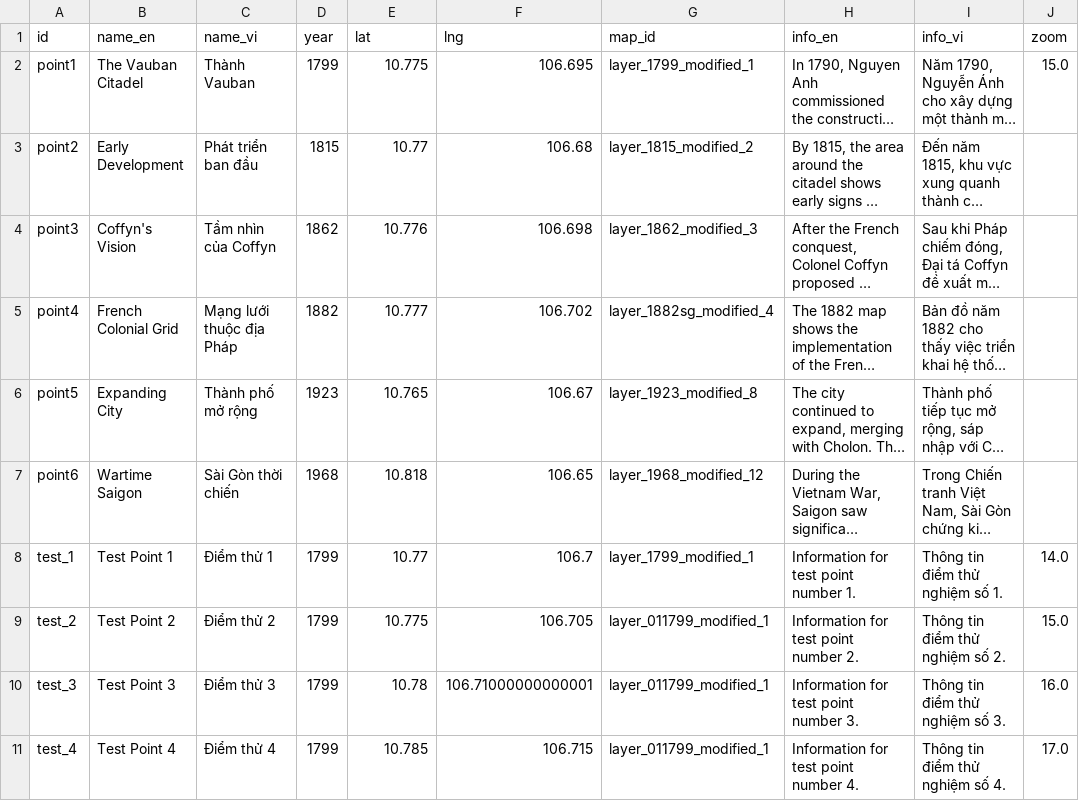
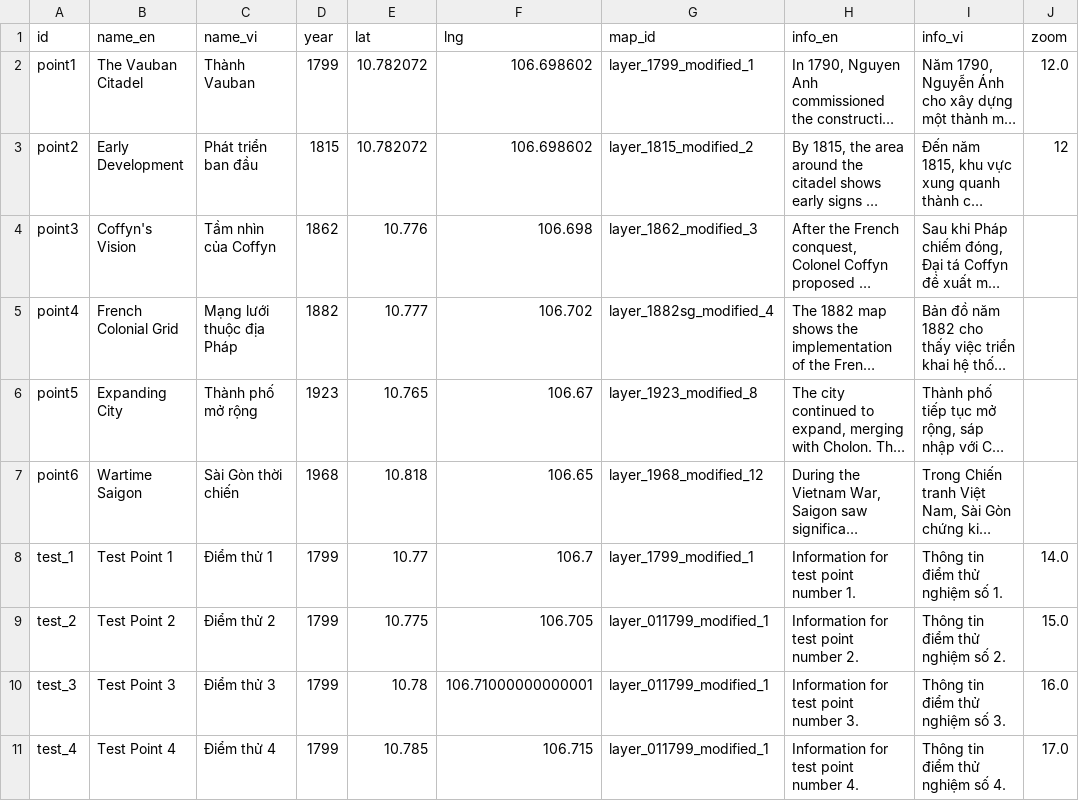
Before and after one commit to lqtue/VMA, a CSV file: data/narrative.csv, drawn as a sheet; long unchanged cells end in …; the diff names each change by its address in the sheet, - before the commit and + after, or states it on an @@ line.

Commit message:
Update narrative.csv

```diff
--- a/data/narrative.csv
+++ b/data/narrative.csv
-E2 (lat): 10.775
+E2 (lat): 10.782072
-F2 (lng): 106.695
+F2 (lng): 106.698602
-J2 (zoom): 15.0
+J2 (zoom): 12.0
-E3 (lat): 10.77
+E3 (lat): 10.782072
-F3 (lng): 106.68
+F3 (lng): 106.698602
-J3 (zoom): (empty)
+J3 (zoom): 12
```
